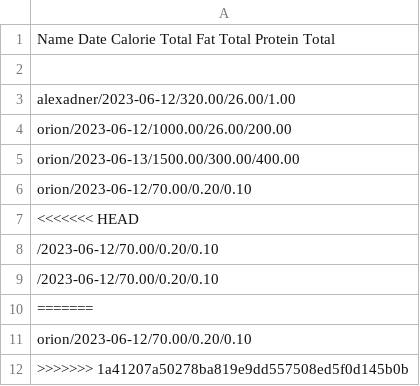
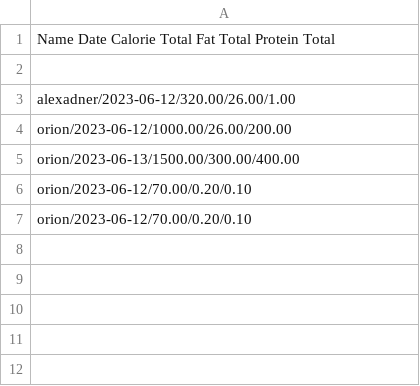
Before and after one commit to Ericjean17/Nutrition-Up, a CSV file: DailyTotals.csv, drawn as a sheet.

```diff
--- a/DailyTotals.csv
+++ b/DailyTotals.csv
@@ -6,7 +6,2 @@ orion/2023-06-13/1500.00/300.00/400.00
 orion/2023-06-12/70.00/0.20/0.10
-<<<<<<< HEAD
-/2023-06-12/70.00/0.20/0.10
-/2023-06-12/70.00/0.20/0.10
-=======
 orion/2023-06-12/70.00/0.20/0.10
->>>>>>> 1a41207a50278ba819e9dd557508ed5f0d145b0b
```
